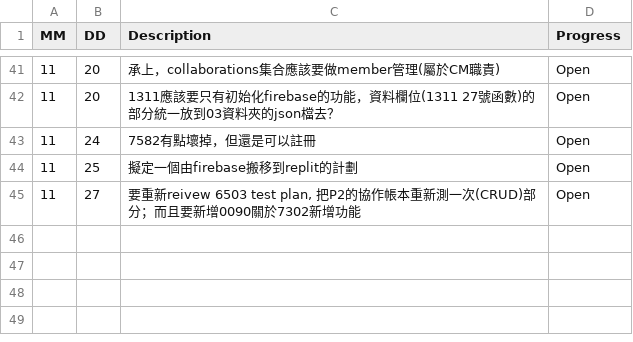
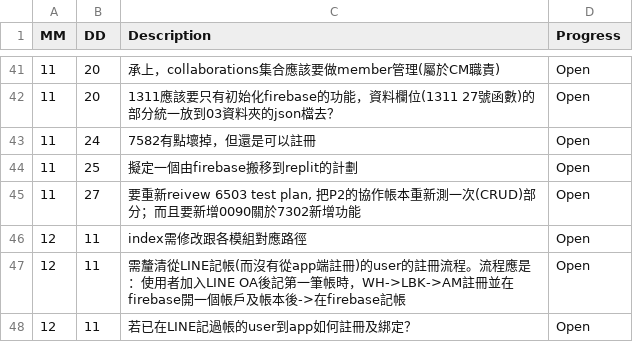
Before and after one commit to AustinLiao69/Project-LCAS-Sandbox, a CSV file: 00. Master_Project document/00AC. 工作底稿/0002. Note & Backlog.csv, drawn as a sheet; only a part is shown, gaps mark what is left out.

```diff
--- a/00. Master_Project document/00AC. 工作底稿/0002. Note & Backlog.csv
+++ b/00. Master_Project document/00AC. 工作底稿/0002. Note & Backlog.csv
@@ -45 +45,4 @@ MM 	 DD 	 Description 	    Progress
 11	27	 要重新reivew 6503 test plan, 把P2的協作帳本重新測一次(CRUD)部分；而且要新增0090關於7302新增功能	 Open
+12	11	 index需修改跟各模組對應路徑	 Open
+12	11	 需釐清從LINE記帳(而沒有從app端註冊)的user的註冊流程。流程應是：使用者加入LINE OA後記第一筆帳時，WH->LBK->AM註冊並在firebase開一個帳戶及帳本後->在firebase記帳	 Open
+12	11	 若已在LINE記過帳的user到app如何註冊及綁定？	 Open
```
Also changed, not shown: 00. Master_Project document/0001. Work log.csv, 3 other files.
